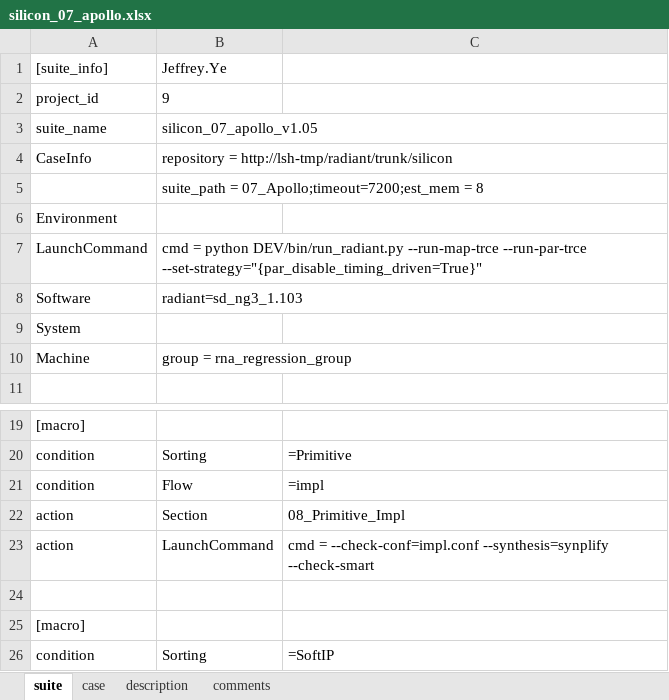
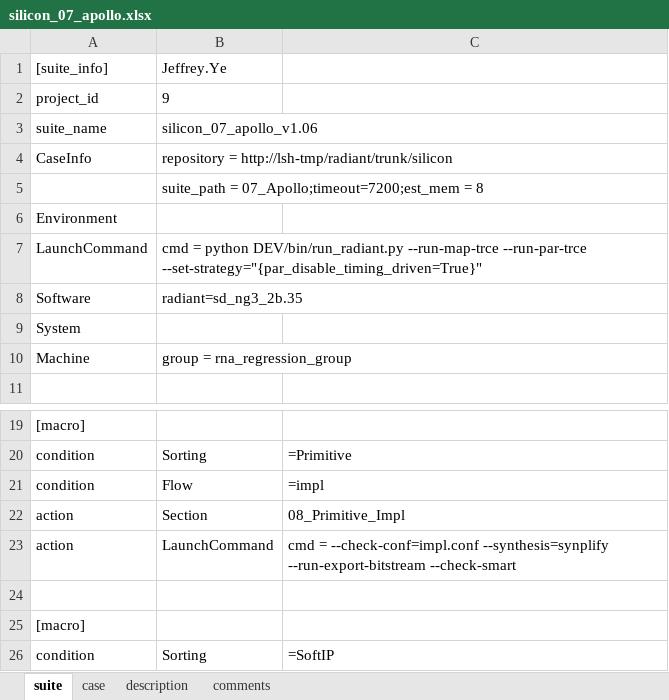
Before and after one commit to wanghengquan/repository, an Excel workbook: tmp_client/doc/TMP_EIT_suites/radiant/silicon_07_apollo.xlsx, sheet suite, drawn as a sheet; only a part is shown, gaps mark what is left out; values as stored, in another font and other column widths than the file's, no borders; the diff names each change by its address in the sheet, - before the commit and + after, or states it on an @@ line.

Commit message:
i411--suite files update

```diff
--- a/tmp_client/doc/TMP_EIT_suites/radiant/silicon_07_apollo.xlsx (sheet suite)
+++ b/tmp_client/doc/TMP_EIT_suites/radiant/silicon_07_apollo.xlsx (sheet suite)
-B3: silicon_07_apollo_v1.05
+B3: silicon_07_apollo_v1.06
-B8: radiant=sd_ng3_1.103
+B8: radiant=sd_ng3_2b.35
-C23: …--check-conf=impl.conf --synthesis=synplify --check-smart
+C23: …--check-conf=impl.conf --synthesis=synplify --run-export-bitstream --check-smart
```
Also changed, not shown: sheet case, tmp_client/doc/TMP_EIT_suites/radiant/silicon_02_thunderplus.xlsx, tmp_client/doc/TMP_EIT_suites/radiant/silicon_06_jedi_d1.xlsx, 1 other file.
